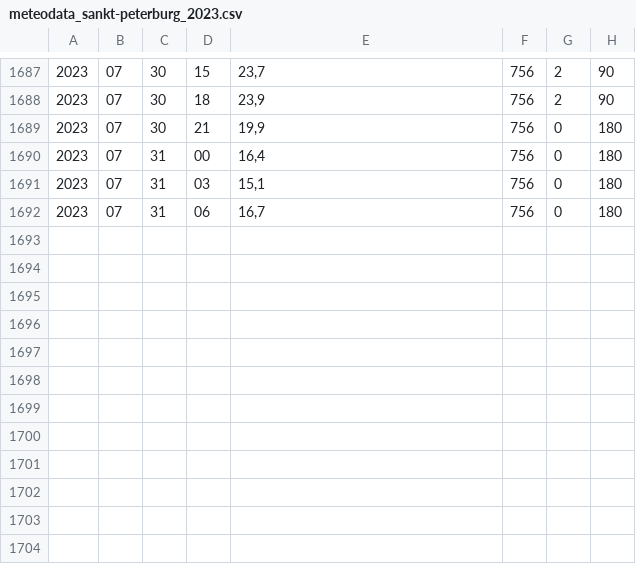
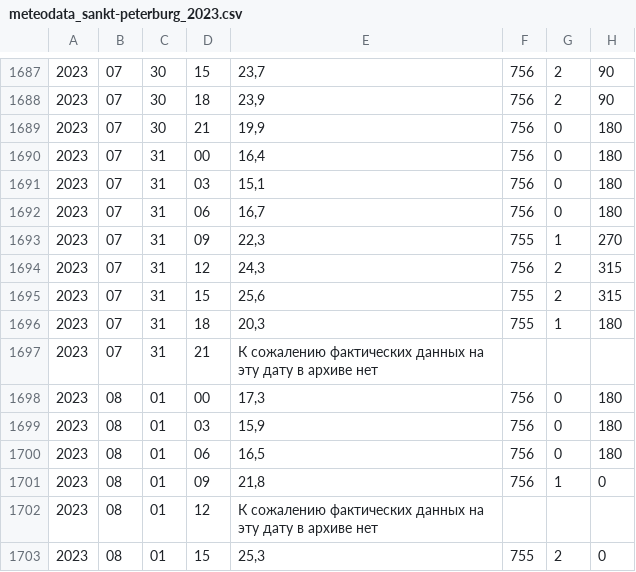
Before and after one commit to CaelumNuntium/meteodata, a CSV file: meteodata_sankt-peterburg_2023.csv, drawn as a sheet; only a part is shown, gaps mark what is left out.

```diff
--- a/meteodata_sankt-peterburg_2023.csv
+++ b/meteodata_sankt-peterburg_2023.csv
@@ -1692 +1692,12 @@
 2023;07;31;06;16,7;756;0;180
+2023;07;31;09;22,3;755;1;270
+2023;07;31;12;24,3;756;2;315
+2023;07;31;15;25,6;755;2;315
+2023;07;31;18;20,3;755;1;180
+2023;07;31;21;К сожалению фактических данных на эту дату в архиве нет;
+2023;08;01;00;17,3;756;0;180
+2023;08;01;03;15,9;756;0;180
+2023;08;01;06;16,5;756;0;180
+2023;08;01;09;21,8;756;1;0
+2023;08;01;12;К сожалению фактических данных на эту дату в архиве нет;
+2023;08;01;15;25,3;755;2;0
```
Also changed, not shown: meteodata_kirov_2023.csv, minmax_kirov_2023.csv, 1 other file.
